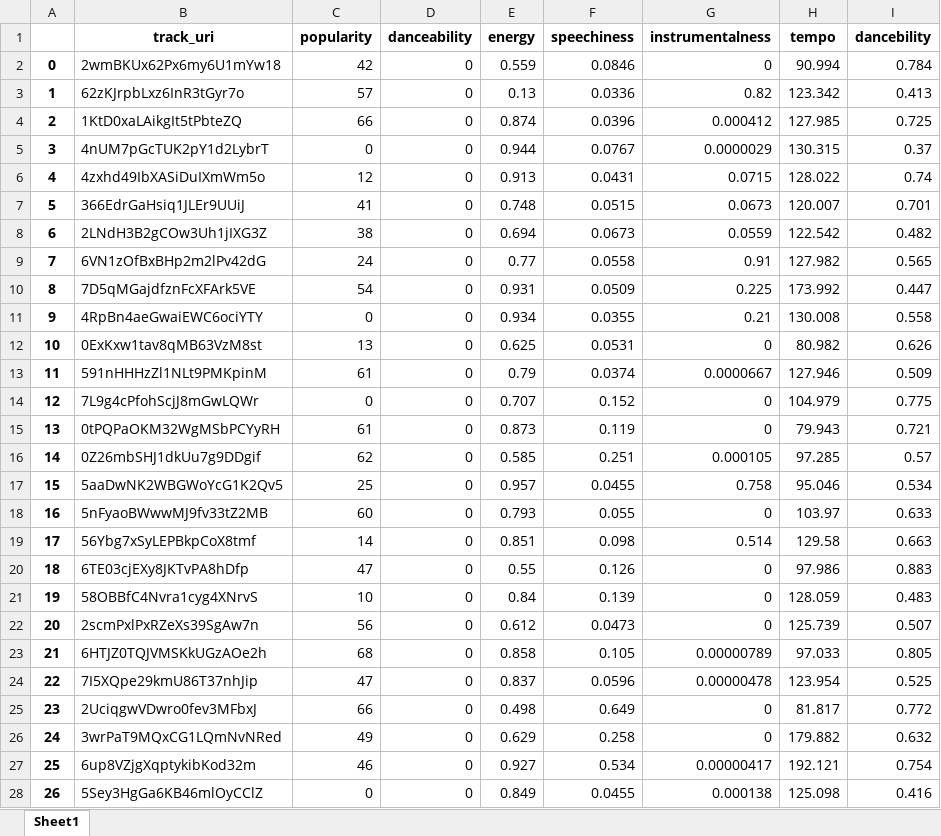
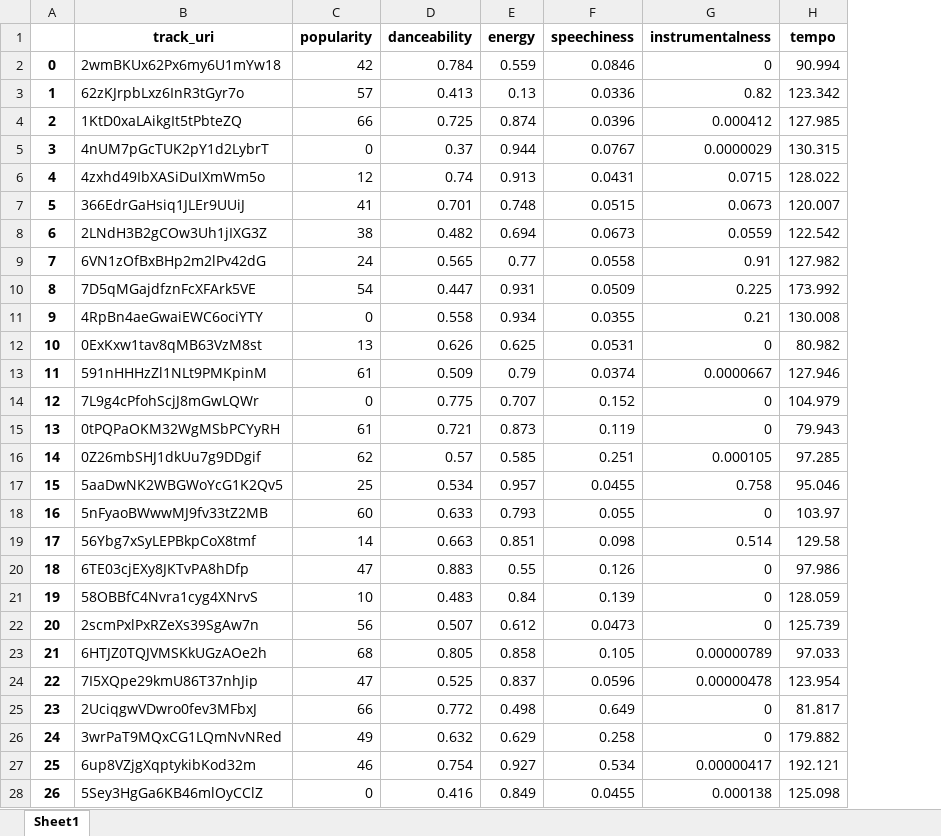
Before and after one commit to aclao89/Spotify, an Excel workbook: Data/audiofeatures.xlsx, sheet Sheet1, drawn as a sheet; only a part is shown; values as stored, in another font and other column widths than the file's, no borders; the diff covers the shown part only; the diff names each change by its address in the sheet, - before the commit and + after, or states it on an @@ line.

Commit message:
Part II datasets

```diff
--- a/Data/audiofeatures.xlsx (sheet Sheet1)
+++ b/Data/audiofeatures.xlsx (sheet Sheet1)
-column I (dancebility), rows 2-28: 0.784 | 0.413 | 0.725 | 0.37 | 0.74 | 0.701 | 0.482 | 0.565 | 0.447 | 0.558 | 0.626 | 0.509 | 0.775 | 0.721 | 0.57 | 0.534 | 0.633 | 0.663 | 0.883 | 0.483 | 0.507 | 0.805 | 0.525 | 0.772 | 0.632 | 0.754 | 0.416
-D2 (danceability): 0
+D2 (danceability): 0.784
-D3 (danceability): 0
+D3 (danceability): 0.413
-D4 (danceability): 0
+D4 (danceability): 0.725
-D5 (danceability): 0
+D5 (danceability): 0.37
-D6 (danceability): 0
+D6 (danceability): 0.74
-D7 (danceability): 0
+D7 (danceability): 0.701
-D8 (danceability): 0
+D8 (danceability): 0.482
-D9 (danceability): 0
+D9 (danceability): 0.565
-D10 (danceability): 0
+D10 (danceability): 0.447
-D11 (danceability): 0
+D11 (danceability): 0.558
-D12 (danceability): 0
+D12 (danceability): 0.626
-D13 (danceability): 0
+D13 (danceability): 0.509
-D14 (danceability): 0
+D14 (danceability): 0.775
-D15 (danceability): 0
+D15 (danceability): 0.721
-D16 (danceability): 0
+D16 (danceability): 0.57
-D17 (danceability): 0
+D17 (danceability): 0.534
-D18 (danceability): 0
+D18 (danceability): 0.633
-D19 (danceability): 0
+D19 (danceability): 0.663
-D20 (danceability): 0
+D20 (danceability): 0.883
-D21 (danceability): 0
+D21 (danceability): 0.483
-D22 (danceability): 0
+D22 (danceability): 0.507
-D23 (danceability): 0
+D23 (danceability): 0.805
-D24 (danceability): 0
+D24 (danceability): 0.525
-D25 (danceability): 0
+D25 (danceability): 0.772
-D26 (danceability): 0
+D26 (danceability): 0.632
-D27 (danceability): 0
+D27 (danceability): 0.754
-D28 (danceability): 0
+D28 (danceability): 0.416
```
Also changed, not shown: 1063 edited cells elsewhere in this sheet, Data/myspotifylibrarystreams.xlsx.
